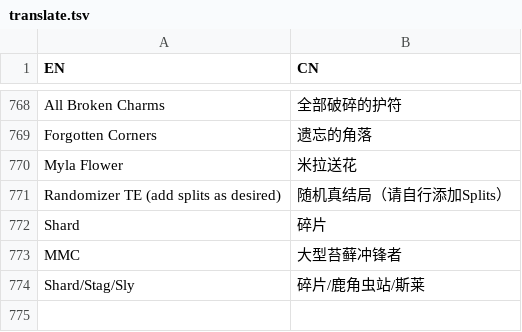
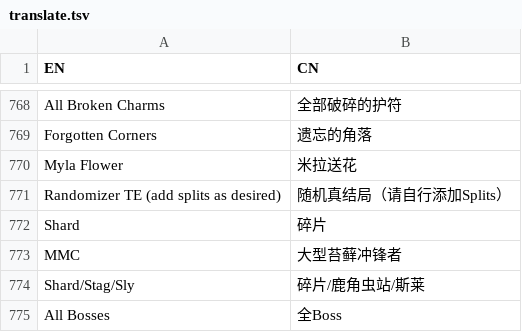
Before and after one commit to CuteReimu/hk-split-maker, a TSV file: translate.tsv, drawn as a sheet; only a part is shown, gaps mark what is left out; the diff names each change by its address in the sheet, - before the commit and + after, or states it on an @@ line.

Commit message:
优化翻译

```diff
--- a/translate.tsv
+++ b/translate.tsv
+row 775: All Bosses | 全Boss
```
